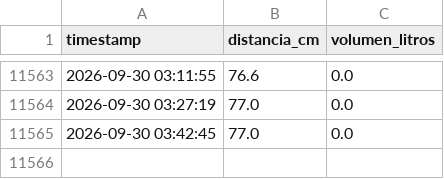
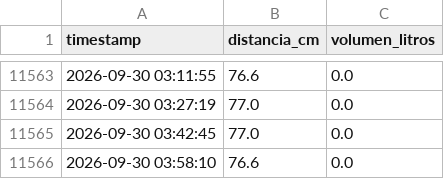
Before and after one commit to geograficaaala/awa05-telemetria, a CSV file: data/raw/nivel_raw.csv, drawn as a sheet; only a part is shown, gaps mark what is left out.

Commit message:
Actualizacion automatica 2026-09-30 03:58:13

```diff
--- a/data/raw/nivel_raw.csv
+++ b/data/raw/nivel_raw.csv
@@ -11565 +11565,2 @@ timestamp,distancia_cm,volumen_litros
 2026-09-30 03:42:45,77.0,0.0
+2026-09-30 03:58:10,76.6,0.0
```
